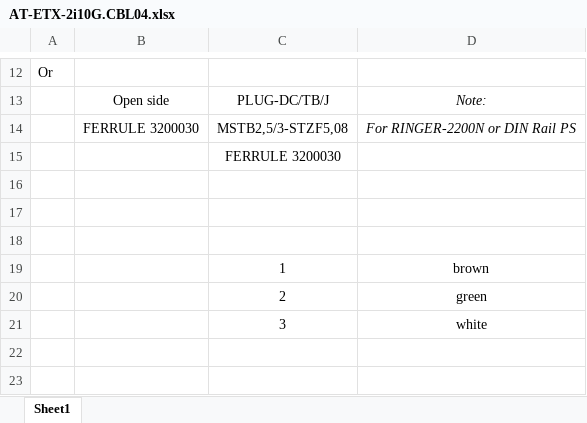
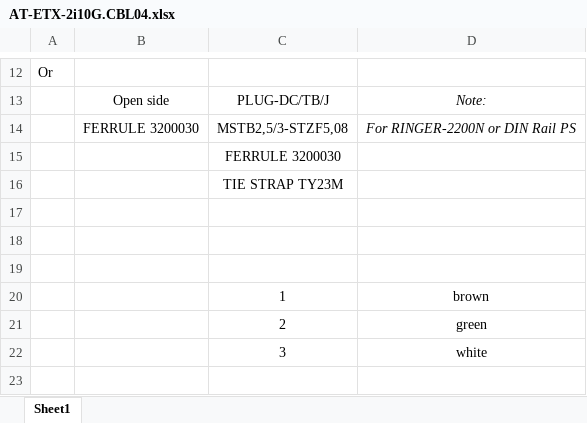
Before and after one commit to RadIlyaG/ETX-2i-10G, an Excel workbook: Docs/AT-ETX-2i10G.CBL04.xlsx, sheet Sheet1, drawn as a sheet; only a part is shown, gaps mark what is left out; the shorter side is filled out with more unchanged rows; values as stored, in another font and other column widths than the file's, no borders; charts and pictures not drawn; the diff names each change by its address in the sheet, - before the commit and + after, or states it on an @@ line.

```diff
--- a/Docs/AT-ETX-2i10G.CBL04.xlsx (sheet Sheet1)
+++ b/Docs/AT-ETX-2i10G.CBL04.xlsx (sheet Sheet1)
+row 16:  |  | TIE STRAP TY23M
```
Also changed, not shown: charts or pictures, Docs/AT-ETX-2i10G.CBL04_24V.xlsx, 2 other files.
